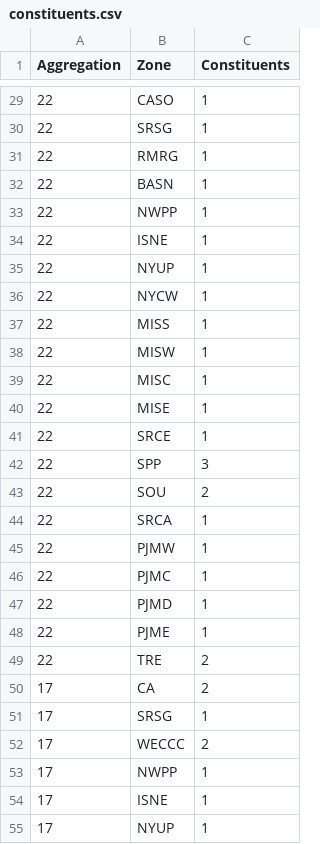
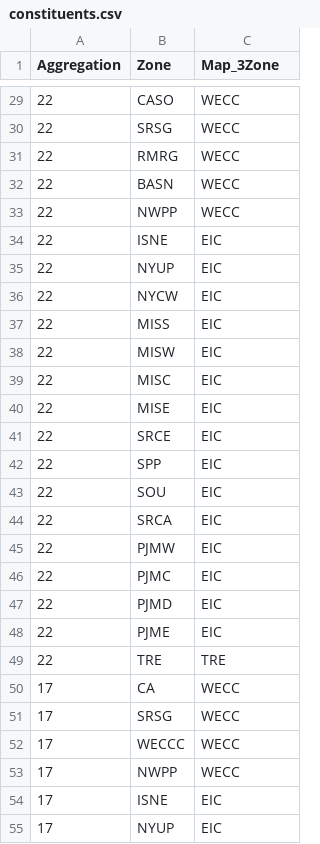
Before and after one commit to gmantegna/create_genx_batch_ldes_cases, a CSV file: constituents.csv, drawn as a sheet; only a part is shown, gaps mark what is left out; the diff covers the shown part only.

Commit message:
update constituents.csv

```diff
--- a/constituents.csv
+++ b/constituents.csv
@@ -1 +1 @@
-Aggregation,Zone,Constituents
+Aggregation,Zone,Map_3Zone
@@ -29,27 +29,27 @@
-22,CASO,1
-22,SRSG,1
-22,RMRG,1
-22,BASN,1
-22,NWPP,1
-22,ISNE,1
-22,NYUP,1
-22,NYCW,1
-22,MISS,1
-22,MISW,1
-22,MISC,1
-22,MISE,1
-22,SRCE,1
-22,SPP,3
-22,SOU,2
-22,SRCA,1
-22,PJMW,1
-22,PJMC,1
-22,PJMD,1
-22,PJME,1
-22,TRE,2
-17,CA,2
-17,SRSG,1
-17,WECCC,2
-17,NWPP,1
-17,ISNE,1
-17,NYUP,1
+22,CASO,WECC
+22,SRSG,WECC
+22,RMRG,WECC
+22,BASN,WECC
+22,NWPP,WECC
+22,ISNE,EIC
+22,NYUP,EIC
+22,NYCW,EIC
+22,MISS,EIC
+22,MISW,EIC
+22,MISC,EIC
+22,MISE,EIC
+22,SRCE,EIC
+22,SPP,EIC
+22,SOU,EIC
+22,SRCA,EIC
+22,PJMW,EIC
+22,PJMC,EIC
+22,PJMD,EIC
+22,PJME,EIC
+22,TRE,TRE
+17,CA,WECC
+17,SRSG,WECC
+17,WECCC,WECC
+17,NWPP,WECC
+17,ISNE,EIC
+17,NYUP,EIC
```
Also changed, not shown: 59 edited cells elsewhere in this file.
